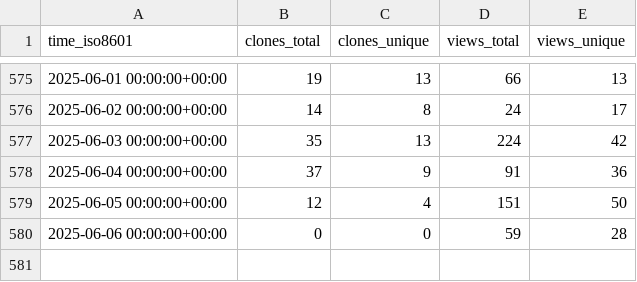
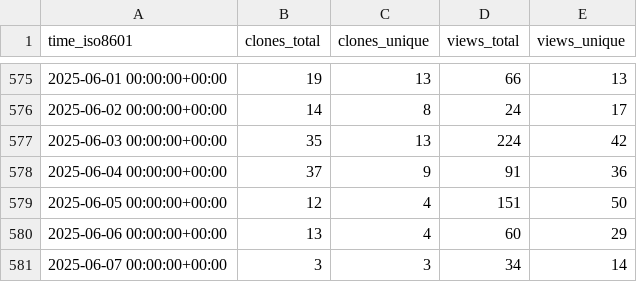
Before and after one commit to nutui-uniapp/nutui-uniapp, a CSV file: nutui-uniapp/nutui-uniapp/ghrs-data/views_clones_aggregate.csv, drawn as a sheet; only a part is shown, gaps mark what is left out.

```diff
--- a/nutui-uniapp/nutui-uniapp/ghrs-data/views_clones_aggregate.csv
+++ b/nutui-uniapp/nutui-uniapp/ghrs-data/views_clones_aggregate.csv
@@ -579,2 +579,3 @@ time_iso8601,clones_total,clones_unique,views_total,views_unique
 2025-06-05 00:00:00+00:00,12,4,151,50
-2025-06-06 00:00:00+00:00,0,0,59,28
+2025-06-06 00:00:00+00:00,13,4,60,29
+2025-06-07 00:00:00+00:00,3,3,34,14
```
Also changed, not shown: 1 other file.
